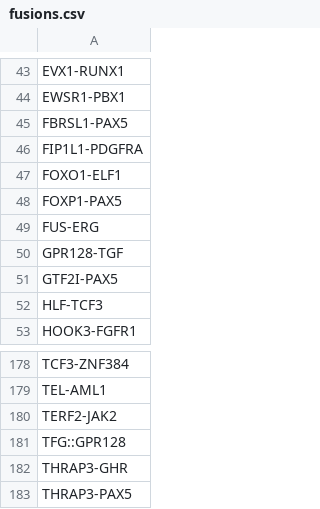
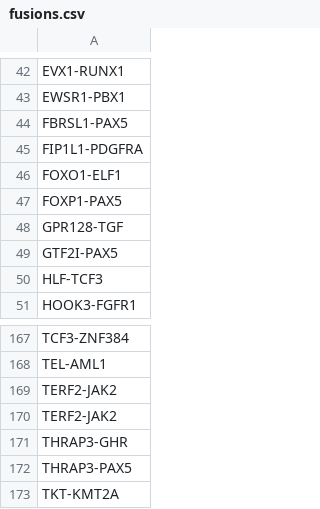
Before and after one commit to jeschaef/Graph4Med, a CSV file: res/csv/fusions.csv, drawn as a sheet; only a part is shown, gaps mark what is left out; the shorter side is filled out with more unchanged rows; the diff covers the shown part only.

```diff
--- a/res/csv/fusions.csv
+++ b/res/csv/fusions.csv
@@ -48,3 +47,2 @@ FOXO1-ELF1
 FOXP1-PAX5
-FUS-ERG
 GPR128-TGF
@@ -180,3 +169,3 @@ TEL-AML1
 TERF2-JAK2
-TFG::GPR128
+TERF2-JAK2
 THRAP3-GHR
```
Also changed, not shown: 10 removed rows elsewhere in this file.
